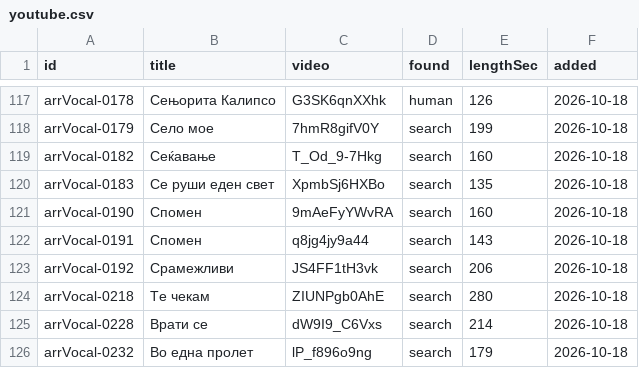
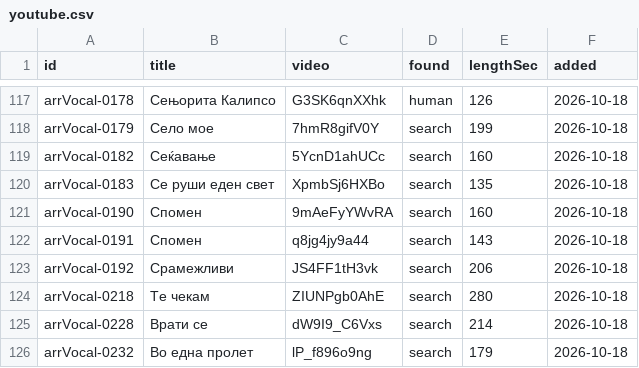
Before and after one commit to gocemitevski/Shpato, a CSV file: sources/youtube.csv, drawn as a sheet; only a part is shown, gaps mark what is left out.

Commit message:
Update YouTube video for Сеќавање by Нина Спирова

```diff
--- a/sources/youtube.csv
+++ b/sources/youtube.csv
@@ -118,3 +118,3 @@ arrVocal-0178,Сењорита Калипсо,G3SK6qnXXhk,human,126,2026-10-18
 arrVocal-0179,Село мое,7hmR8gifV0Y,search,199,2026-10-18
-arrVocal-0182,Сеќавање,T_Od_9-7Hkg,search,160,2026-10-18
+arrVocal-0182,Сеќавање,5YcnD1ahUCc,search,160,2026-10-18
 arrVocal-0183,Се руши еден свет,XpmbSj6HXBo,search,135,2026-10-18
```
Also changed, not shown: 2 other files.
